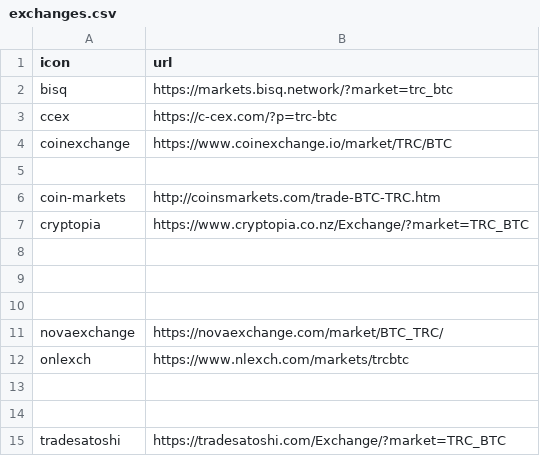
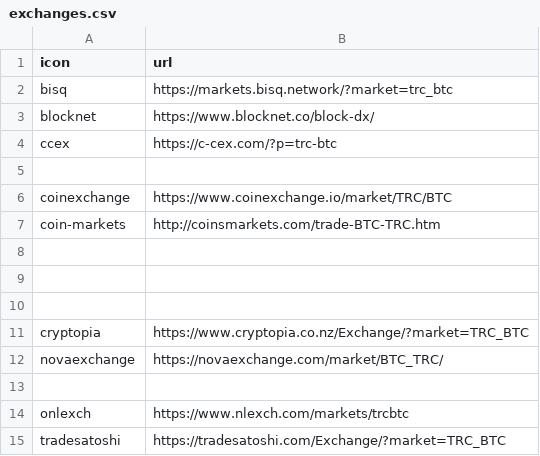
Before and after one commit to terracoin/website, a CSV file: _data/exchanges.csv, drawn as a sheet.

Commit message:
Add Blocknet DX

```diff
--- a/_data/exchanges.csv
+++ b/_data/exchanges.csv
@@ -2,7 +2,7 @@ icon,url
 bisq,https://markets.bisq.network/?market=trc_btc
+blocknet,https://www.blocknet.co/block-dx/
 ccex,https://c-cex.com/?p=trc-btc
+,
 coinexchange,https://www.coinexchange.io/market/TRC/BTC
-,
 coin-markets,http://coinsmarkets.com/trade-BTC-TRC.htm
-cryptopia,https://www.cryptopia.co.nz/Exchange/?market=TRC_BTC
 ,
@@ -10,6 +10,6 @@ cryptopia,https://www.cryptopia.co.nz/Exchange/?market=TRC_BTC
 ,
+cryptopia,https://www.cryptopia.co.nz/Exchange/?market=TRC_BTC
 novaexchange,https://novaexchange.com/market/BTC_TRC/
+,
 onlexch,https://www.nlexch.com/markets/trcbtc
-,
-,
 tradesatoshi,https://tradesatoshi.com/Exchange/?market=TRC_BTC
```
Also changed, not shown: 1 other file.
